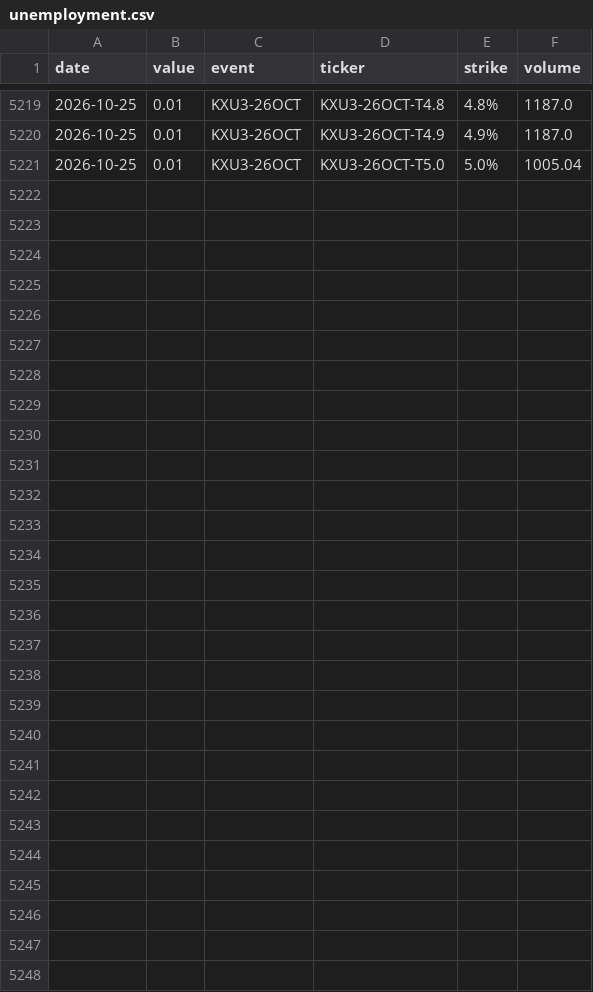
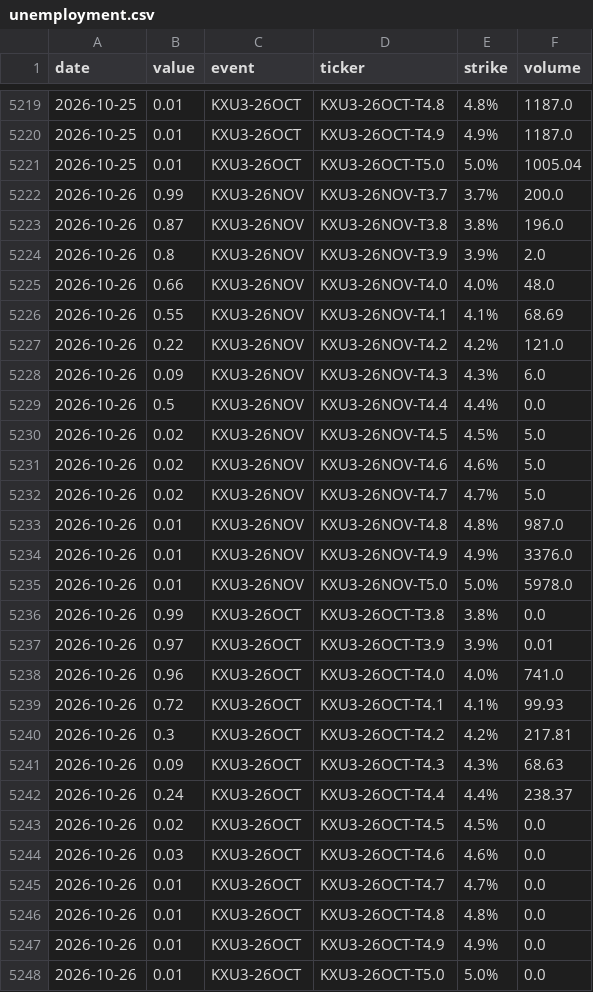
Before and after one commit to fcela/frb-heat-index, a CSV file: data/predmarkets/unemployment.csv, drawn as a sheet; only a part is shown, gaps mark what is left out; the diff names each change by its address in the sheet, - before the commit and + after, or states it on an @@ line.

```diff
--- a/data/predmarkets/unemployment.csv
+++ b/data/predmarkets/unemployment.csv
+row 5222: 2026-10-26 | 0.99 | KXU3-26NOV | KXU3-26NOV-T3.7 | 3.7% | 200.0
+row 5223: 2026-10-26 | 0.87 | KXU3-26NOV | KXU3-26NOV-T3.8 | 3.8% | 196.0
+row 5224: 2026-10-26 | 0.8 | KXU3-26NOV | KXU3-26NOV-T3.9 | 3.9% | 2.0
+row 5225: 2026-10-26 | 0.66 | KXU3-26NOV | KXU3-26NOV-T4.0 | 4.0% | 48.0
+row 5226: 2026-10-26 | 0.55 | KXU3-26NOV | KXU3-26NOV-T4.1 | 4.1% | 68.69
+row 5227: 2026-10-26 | 0.22 | KXU3-26NOV | KXU3-26NOV-T4.2 | 4.2% | 121.0
+row 5228: 2026-10-26 | 0.09 | KXU3-26NOV | KXU3-26NOV-T4.3 | 4.3% | 6.0
+row 5229: 2026-10-26 | 0.5 | KXU3-26NOV | KXU3-26NOV-T4.4 | 4.4% | 0.0
+row 5230: 2026-10-26 | 0.02 | KXU3-26NOV | KXU3-26NOV-T4.5 | 4.5% | 5.0
+row 5231: 2026-10-26 | 0.02 | KXU3-26NOV | KXU3-26NOV-T4.6 | 4.6% | 5.0
+row 5232: 2026-10-26 | 0.02 | KXU3-26NOV | KXU3-26NOV-T4.7 | 4.7% | 5.0
+row 5233: 2026-10-26 | 0.01 | KXU3-26NOV | KXU3-26NOV-T4.8 | 4.8% | 987.0
+row 5234: 2026-10-26 | 0.01 | KXU3-26NOV | KXU3-26NOV-T4.9 | 4.9% | 3376.0
+row 5235: 2026-10-26 | 0.01 | KXU3-26NOV | KXU3-26NOV-T5.0 | 5.0% | 5978.0
+row 5236: 2026-10-26 | 0.99 | KXU3-26OCT | KXU3-26OCT-T3.8 | 3.8% | 0.0
+row 5237: 2026-10-26 | 0.97 | KXU3-26OCT | KXU3-26OCT-T3.9 | 3.9% | 0.01
+row 5238: 2026-10-26 | 0.96 | KXU3-26OCT | KXU3-26OCT-T4.0 | 4.0% | 741.0
+row 5239: 2026-10-26 | 0.72 | KXU3-26OCT | KXU3-26OCT-T4.1 | 4.1% | 99.93
+row 5240: 2026-10-26 | 0.3 | KXU3-26OCT | KXU3-26OCT-T4.2 | 4.2% | 217.81
+row 5241: 2026-10-26 | 0.09 | KXU3-26OCT | KXU3-26OCT-T4.3 | 4.3% | 68.63
+row 5242: 2026-10-26 | 0.24 | KXU3-26OCT | KXU3-26OCT-T4.4 | 4.4% | 238.37
+row 5243: 2026-10-26 | 0.02 | KXU3-26OCT | KXU3-26OCT-T4.5 | 4.5% | 0.0
+row 5244: 2026-10-26 | 0.03 | KXU3-26OCT | KXU3-26OCT-T4.6 | 4.6% | 0.0
+row 5245: 2026-10-26 | 0.01 | KXU3-26OCT | KXU3-26OCT-T4.7 | 4.7% | 0.0
+row 5246: 2026-10-26 | 0.01 | KXU3-26OCT | KXU3-26OCT-T4.8 | 4.8% | 0.0
+row 5247: 2026-10-26 | 0.01 | KXU3-26OCT | KXU3-26OCT-T4.9 | 4.9% | 0.0
+row 5248: 2026-10-26 | 0.01 | KXU3-26OCT | KXU3-26OCT-T5.0 | 5.0% | 0.0
```
Also changed, not shown: data/predmarkets/cpi_yoy.csv, data/predmarkets/fomc_decision.csv, 14 other files.
